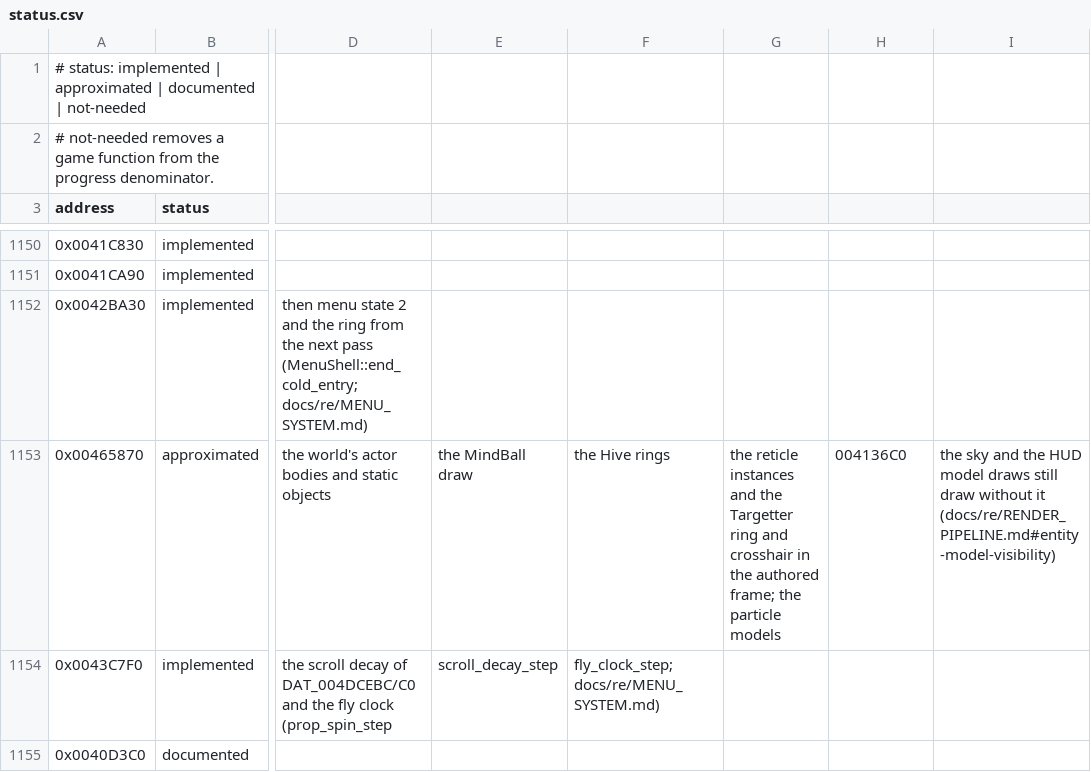
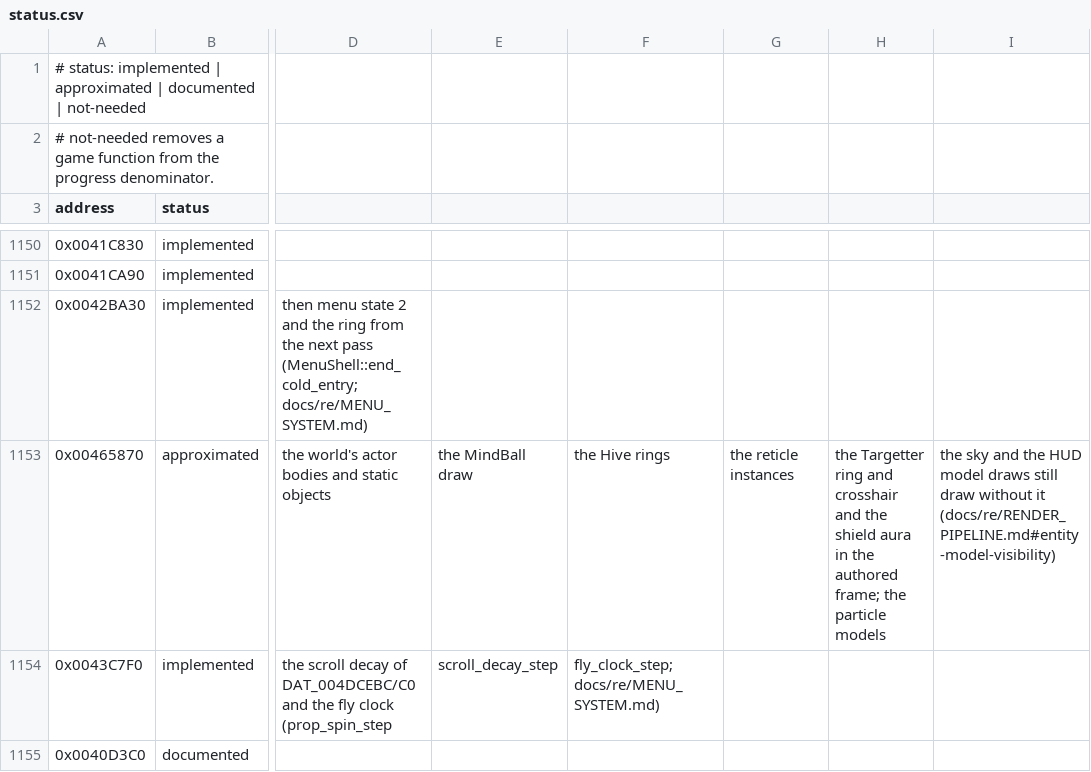
Before and after one commit to xndbogdan/OpenV2K, a CSV file: docs/progress/status.csv, drawn as a sheet; only a part is shown, gaps mark what is left out; the diff names each change by its address in the sheet, - before the commit and + after, or states it on an @@ line.

Commit message:
models: the shield aura takes FUN_004136C0's root test in the authored frame
REA decompilation of FUN_004136C0 (via the seeded broker) shows the full tail: the 4138F0 health-smoothing writes display, the flicker RNG gate, then 4136C0, which tests the wrapped entity origin through FUN_00465840 and returns its result. The port gates the craft's aura draw on the craft's wrapped origin with model 245's radius; the draw itself (basis copy, spin matrix, shade remap, submit) is unchanged. Retail test covers model 245 in the shared wrapped-VIEW formula. Decomp map: 00465870 row and PLAYER_SHIELD note the gate; only particle models, the sky and HUD models still draw without it.

```diff
--- a/docs/progress/status.csv
+++ b/docs/progress/status.csv
-G1153: …reticle instances and the Targetter ring and crosshair in the authored frame; the particle models
+G1153: …reticle instances
-H1153: 004136C0
+H1153: the Targetter ring and crosshair and the shield aura in the authored frame; the particle models
```
Also changed, not shown: 3 other files.
